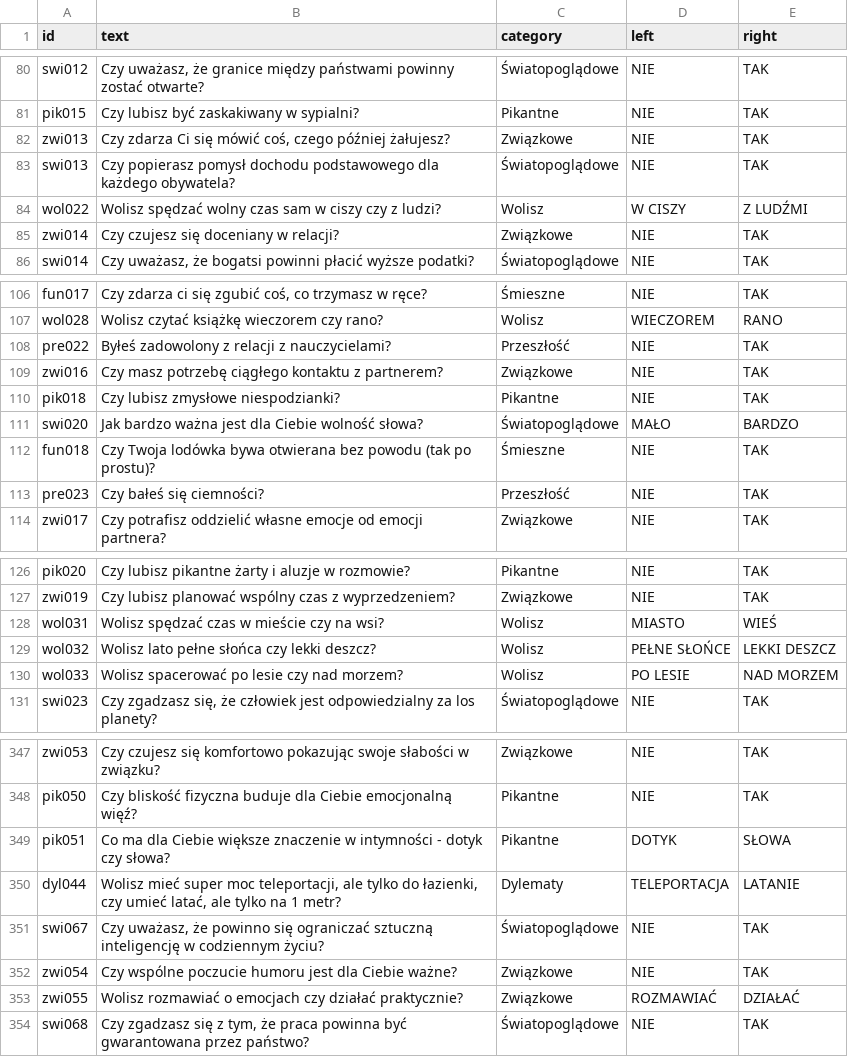
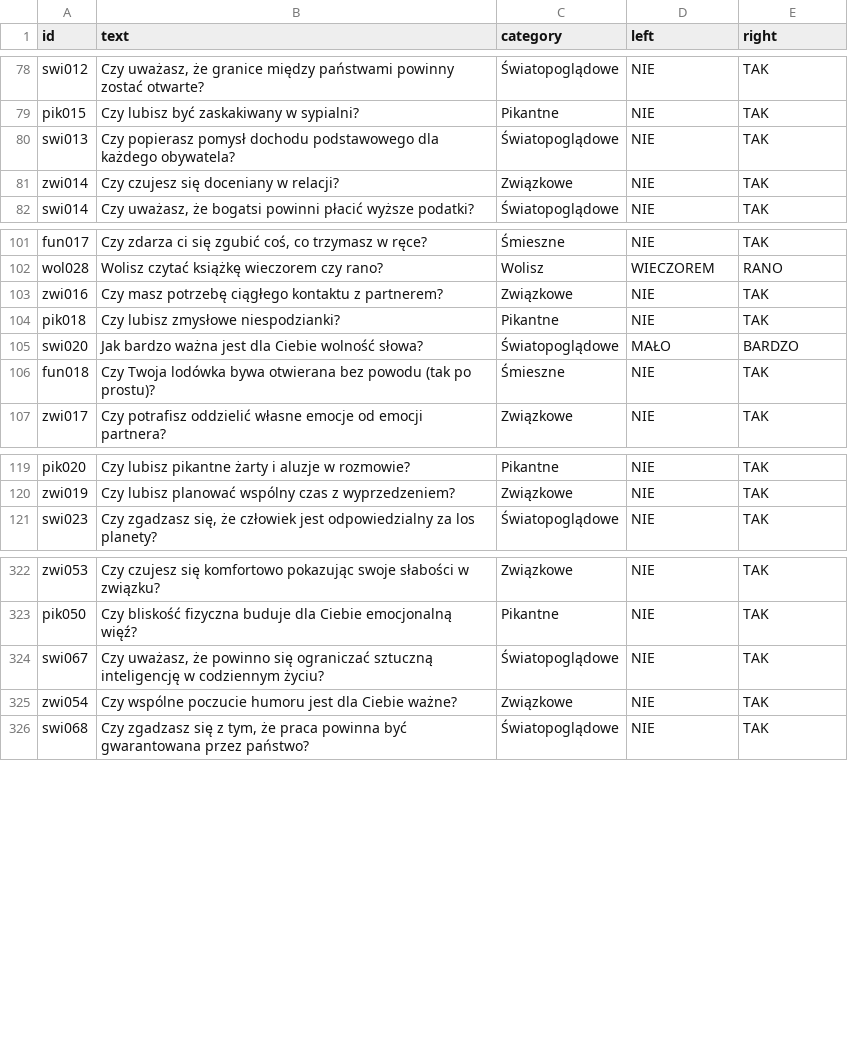
Before and after one commit to DawidS25/walidacja_pytan, a CSV file: que_ready.csv, drawn as a sheet; only a part is shown, gaps mark what is left out; the diff covers the shown part only.

Commit message:
Aktualizacja pytań przez Streamlit

```diff
--- a/que_ready.csv
+++ b/que_ready.csv
@@ -81,5 +79,3 @@ swi012;Czy uważasz, że granice między państwami powinny zostać otwarte?;Św
 pik015;Czy lubisz być zaskakiwany w sypialni?;Pikantne;NIE;TAK
-zwi013;Czy zdarza Ci się mówić coś, czego później żałujesz?;Związkowe;NIE;TAK
 swi013;Czy popierasz pomysł dochodu podstawowego dla każdego obywatela?;Światopoglądowe;NIE;TAK
-wol022;Wolisz spędzać wolny czas sam w ciszy czy z ludzi?;Wolisz;W CISZY;Z LUDŹMI
 zwi014;Czy czujesz się doceniany w relacji?;Związkowe;NIE;TAK
@@ -107,3 +102,2 @@ fun017;Czy zdarza ci się zgubić coś, co trzymasz w ręce?;Śmieszne;NIE;TAK
 wol028;Wolisz czytać książkę wieczorem czy rano?;Wolisz;WIECZOREM;RANO
-pre022;Byłeś zadowolony z relacji z nauczycielami?;Przeszłość;NIE;TAK
 zwi016;Czy masz potrzebę ciągłego kontaktu z partnerem?;Związkowe;NIE;TAK
@@ -112,3 +106,2 @@ swi020;Jak bardzo ważna jest dla Ciebie wolność słowa?;Światopoglądowe;MA
 fun018;Czy Twoja lodówka bywa otwierana bez powodu (tak po prostu)?;Śmieszne;NIE;TAK
-pre023;Czy bałeś się ciemności?;Przeszłość;NIE;TAK
 zwi017;Czy potrafisz oddzielić własne emocje od emocji partnera?;Związkowe;NIE;TAK
@@ -127,5 +120,2 @@ pik020;Czy lubisz pikantne żarty i aluzje w rozmowie?;Pikantne;NIE;TAK
 zwi019;Czy lubisz planować wspólny czas z wyprzedzeniem?;Związkowe;NIE;TAK
-wol031;Wolisz spędzać czas w mieście czy na wsi?;Wolisz;MIASTO;WIEŚ
-wol032;Wolisz lato pełne słońca czy lekki deszcz?;Wolisz;PEŁNE SŁOŃCE;LEKKI DESZCZ
-wol033;Wolisz spacerować po lesie czy nad morzem?;Wolisz;PO LESIE;NAD MORZEM
 swi023;Czy zgadzasz się, że człowiek jest odpowiedzialny za los planety?;Światopoglądowe;NIE;TAK
@@ -348,7 +323,4 @@ zwi053;Czy czujesz się komfortowo pokazując swoje słabości w związku?;Zwią
 pik050;Czy bliskość fizyczna buduje dla Ciebie emocjonalną więź?;Pikantne;NIE;TAK
-pik051;Co ma dla Ciebie większe znaczenie w intymności - dotyk czy słowa?;Pikantne;DOTYK;SŁOWA
-dyl044;Wolisz mieć super moc teleportacji, ale tylko do łazienki, czy umieć latać, ale tylko na 1 metr?;Dylematy;TELEPORTACJA;LATANIE
 swi067;Czy uważasz, że powinno się ograniczać sztuczną inteligencję w codziennym życiu?;Światopoglądowe;NIE;TAK
 zwi054;Czy wspólne poczucie humoru jest dla Ciebie ważne?;Związkowe;NIE;TAK
-zwi055;Wolisz rozmawiać o emocjach czy działać praktycznie?;Związkowe;ROZMAWIAĆ;DZIAŁAĆ
 swi068;Czy zgadzasz się z tym, że praca powinna być gwarantowana przez państwo?;Światopoglądowe;NIE;TAK
```
Also changed, not shown: 22 removed rows elsewhere in this file.
